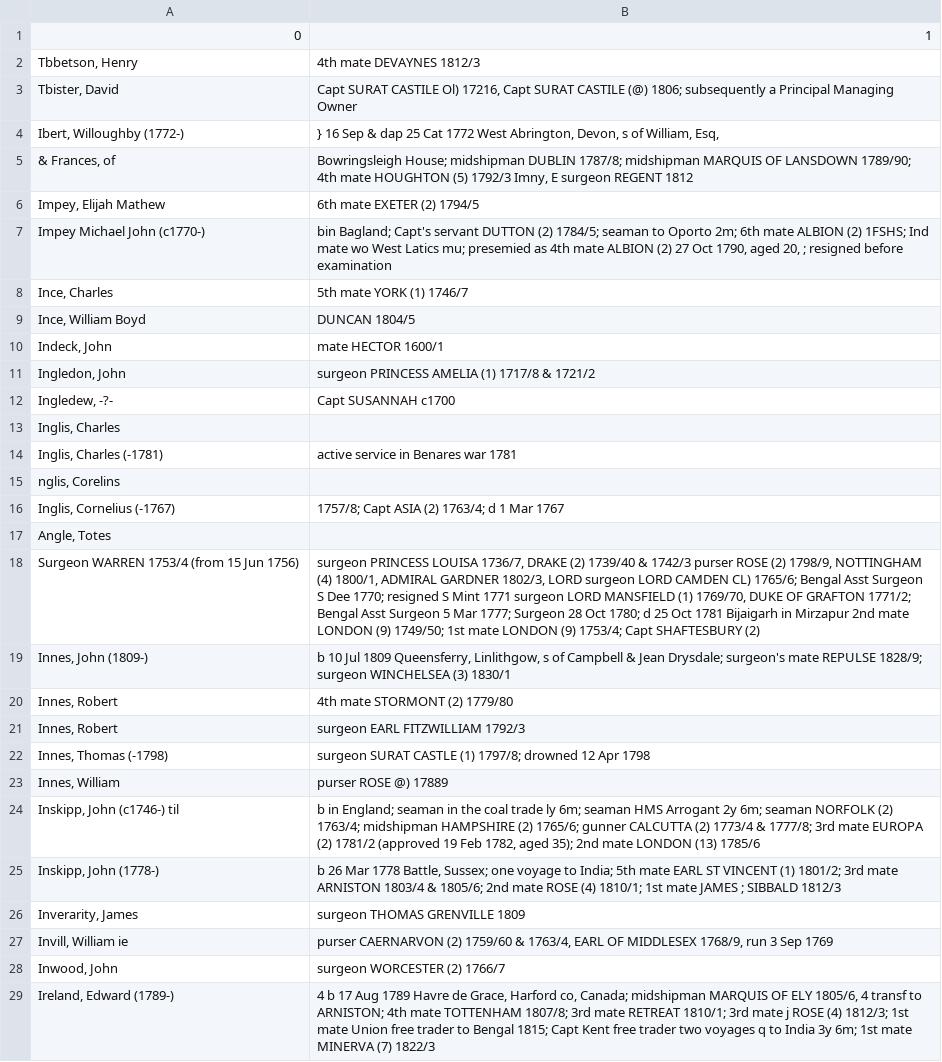
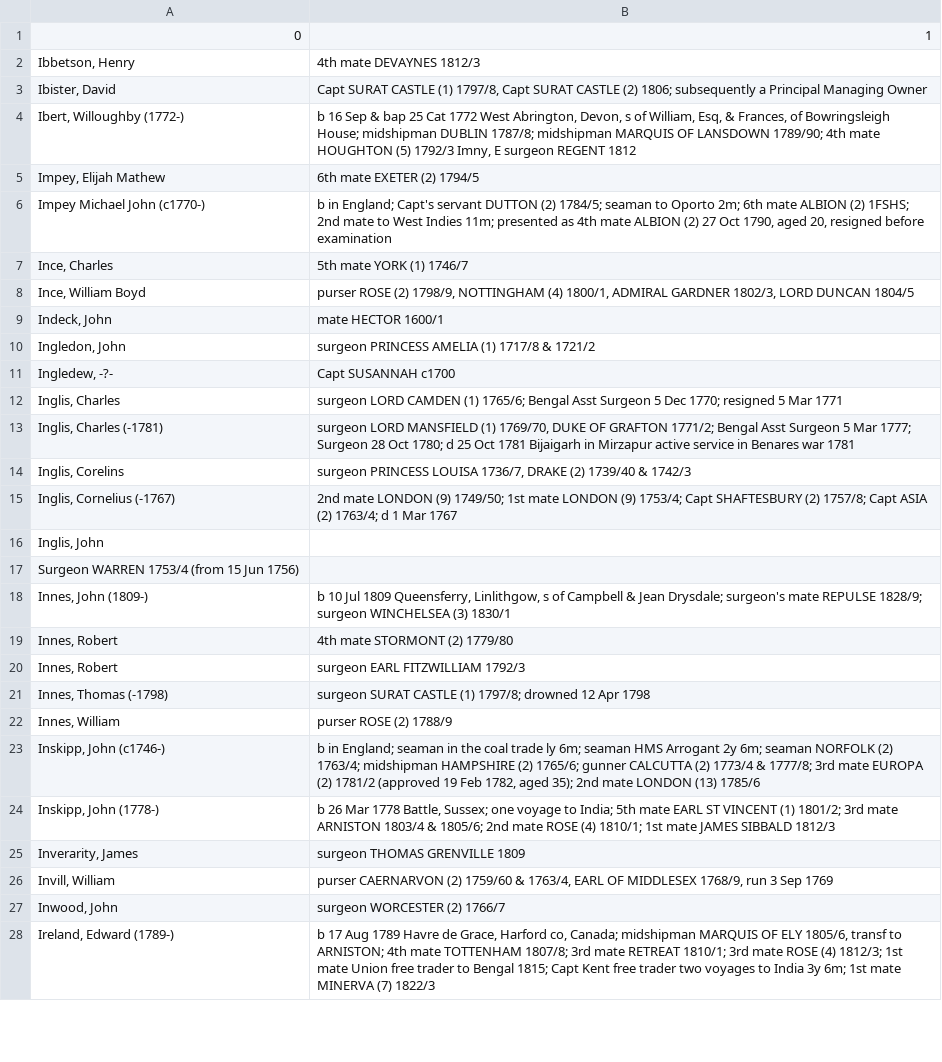
Before and after one commit to maximilianhenning/masters-thesis-data, a CSV file: processing/officers_partial/I1.csv, drawn as a sheet; only a part is shown; the diff covers the shown part only.

```diff
--- a/processing/officers_partial/I1.csv
+++ b/processing/officers_partial/I1.csv
@@ -1,10 +1,9 @@
 0;1
-Tbbetson, Henry;4th mate DEVAYNES 1812/3
-Tbister, David;"Capt SURAT CASTILE Ol) 17216, Capt SURAT CASTILE (@) 1806; subsequently a Principal Managing Owner "
-Ibert, Willoughby (1772-);} 16 Sep & dap 25 Cat 1772 West Abrington, Devon, s of William, Esq,
-& Frances, of;"Bowringsleigh House; midshipman DUBLIN 1787/8; midshipman MARQUIS OF LANSDOWN 1789/90; 4th mate HOUGHTON (5) 1792/3 Imny, E surgeon REGENT 1812 "
+Ibbetson, Henry;4th mate DEVAYNES 1812/3
+Ibister, David;"Capt SURAT CASTLE (1) 1797/8, Capt SURAT CASTLE (2) 1806; subsequently a Principal Managing Owner "
+Ibert, Willoughby (1772-);"b 16 Sep & bap 25 Cat 1772 West Abrington, Devon, s of William, Esq, & Frances, of Bowringsleigh House; midshipman DUBLIN 1787/8; midshipman MARQUIS OF LANSDOWN 1789/90; 4th mate HOUGHTON (5) 1792/3 Imny, E surgeon REGENT 1812 "
 Impey, Elijah Mathew;6th mate EXETER (2) 1794/5
-Impey Michael John (c1770-);"bin Bagland; Capt's servant DUTTON (2) 1784/5; seaman to Oporto 2m; 6th mate ALBION (2) 1FSHS; Ind mate wo West Latics  mu; presemied as 4th mate ALBION (2) 27 Oct 1790, aged 20, ; resigned before examination "
+Impey Michael John (c1770-);"b in England; Capt's servant DUTTON (2) 1784/5; seaman to Oporto 2m; 6th mate ALBION (2) 1FSHS; 2nd mate to West Indies 11m; presented as 4th mate ALBION (2) 27 Oct 1790, aged 20, resigned before examination "
 Ince, Charles;5th mate YORK (1) 1746/7
-Ince, William Boyd;DUNCAN 1804/5
+Ince, William Boyd;purser ROSE (2) 1798/9, NOTTINGHAM (4) 1800/1, ADMIRAL GARDNER 1802/3, LORD DUNCAN 1804/5
 Indeck, John;mate HECTOR 1600/1
@@ -12,8 +11,8 @@ Ingledon, John;surgeon PRINCESS AMELIA (1) 1717/8 & 1721/2
 Ingledew, -?-;Capt SUSANNAH c1700
-Inglis, Charles;
-Inglis, Charles (-1781);active service in Benares war 1781
-nglis, Corelins;
-Inglis, Cornelius (-1767);"1757/8; Capt ASIA (2) 1763/4; d 1 Mar 1767 "
-Angle, Totes;
-Surgeon WARREN 1753/4 (from 15 Jun 1756);"surgeon PRINCESS LOUISA 1736/7, DRAKE (2) 1739/40 & 1742/3 purser ROSE (2) 1798/9, NOTTINGHAM (4) 1800/1, ADMIRAL GARDNER 1802/3, LORD surgeon LORD CAMDEN CL) 1765/6; Bengal Asst Surgeon S Dee 1770; resigned S Mint 1771 surgeon LORD MANSFIELD (1) 1769/70, DUKE OF GRAFTON 1771/2; Bengal Asst Surgeon 5 Mar 1777; Surgeon 28 Oct 1780; d 25 Oct 1781 Bijaigarh in Mirzapur 2nd mate LONDON (9) 1749/50; 1st mate LONDON (9) 1753/4; Capt SHAFTESBURY (2) "
+Inglis, Charles;"surgeon LORD CAMDEN (1) 1765/6; Bengal Asst Surgeon 5 Dec 1770; resigned 5 Mar 1771 "
+Inglis, Charles (-1781);"surgeon LORD MANSFIELD (1) 1769/70, DUKE OF GRAFTON 1771/2; Bengal Asst Surgeon 5 Mar 1777; Surgeon 28 Oct 1780; d 25 Oct 1781 Bijaigarh in Mirzapur active service in Benares war 1781 "
+Inglis, Corelins;surgeon PRINCESS LOUISA 1736/7, DRAKE (2) 1739/40 & 1742/3
+Inglis, Cornelius (-1767);"2nd mate LONDON (9) 1749/50; 1st mate LONDON (9) 1753/4; Capt SHAFTESBURY (2) 1757/8; Capt ASIA (2) 1763/4; d 1 Mar 1767 "
+Inglis, John;
+Surgeon WARREN 1753/4 (from 15 Jun 1756);
 Innes, John (1809-);"b 10 Jul 1809 Queensferry, Linlithgow, s of Campbell & Jean Drysdale; surgeon's mate REPULSE 1828/9; surgeon WINCHELSEA (3) 1830/1 "
@@ -22,8 +21,8 @@ Innes, Robert;surgeon EARL FITZWILLIAM 1792/3
 Innes, Thomas (-1798);"surgeon SURAT CASTLE (1) 1797/8; drowned 12 Apr 1798 "
-Innes, William;purser ROSE @) 17889
-Inskipp, John (c1746-) til;"b in England; seaman in the coal trade ly 6m; seaman HMS Arrogant 2y 6m; seaman NORFOLK (2) 1763/4; midshipman HAMPSHIRE (2) 1765/6; gunner CALCUTTA (2) 1773/4 & 1777/8; 3rd mate EUROPA (2) 1781/2 (approved 19 Feb 1782, aged 35); 2nd mate LONDON (13) 1785/6 "
-Inskipp, John (1778-);"b 26 Mar 1778 Battle, Sussex; one voyage to India; 5th mate EARL ST VINCENT (1) 1801/2; 3rd mate ARNISTON 1803/4 & 1805/6; 2nd mate ROSE (4) 1810/1; 1st mate JAMES ; SIBBALD 1812/3 "
+Innes, William;purser ROSE (2) 1788/9
+Inskipp, John (c1746-);"b in England; seaman in the coal trade ly 6m; seaman HMS Arrogant 2y 6m; seaman NORFOLK (2) 1763/4; midshipman HAMPSHIRE (2) 1765/6; gunner CALCUTTA (2) 1773/4 & 1777/8; 3rd mate EUROPA (2) 1781/2 (approved 19 Feb 1782, aged 35); 2nd mate LONDON (13) 1785/6 "
+Inskipp, John (1778-);"b 26 Mar 1778 Battle, Sussex; one voyage to India; 5th mate EARL ST VINCENT (1) 1801/2; 3rd mate ARNISTON 1803/4 & 1805/6; 2nd mate ROSE (4) 1810/1; 1st mate JAMES SIBBALD 1812/3 "
 Inverarity, James;surgeon THOMAS GRENVILLE 1809
-Invill, William ie;purser CAERNARVON (2) 1759/60 & 1763/4, EARL OF MIDDLESEX 1768/9, run 3 Sep 1769
+Invill, William;purser CAERNARVON (2) 1759/60 & 1763/4, EARL OF MIDDLESEX 1768/9, run 3 Sep 1769
 Inwood, John;surgeon WORCESTER (2) 1766/7
-Ireland, Edward (1789-);"4 b 17 Aug 1789 Havre de Grace, Harford co, Canada; midshipman MARQUIS OF ELY 1805/6, 4 transf to ARNISTON; 4th mate TOTTENHAM 1807/8; 3rd mate RETREAT 1810/1; 3rd mate j ROSE (4) 1812/3; 1st mate Union free trader to Bengal 1815; Capt Kent free trader two voyages q to India 3y 6m; 1st mate MINERVA (7) 1822/3 "
+Ireland, Edward (1789-);"b 17 Aug 1789 Havre de Grace, Harford co, Canada; midshipman MARQUIS OF ELY 1805/6, transf to ARNISTON; 4th mate TOTTENHAM 1807/8; 3rd mate RETREAT 1810/1; 3rd mate ROSE (4) 1812/3; 1st mate Union free trader to Bengal 1815; Capt Kent free trader two voyages to India 3y 6m; 1st mate MINERVA (7) 1822/3 "
```
Also changed, not shown: 1 added row and 11 edited cells elsewhere in this file, Output/locations.csv, geocoding/annotate.csv, 15 other files.
